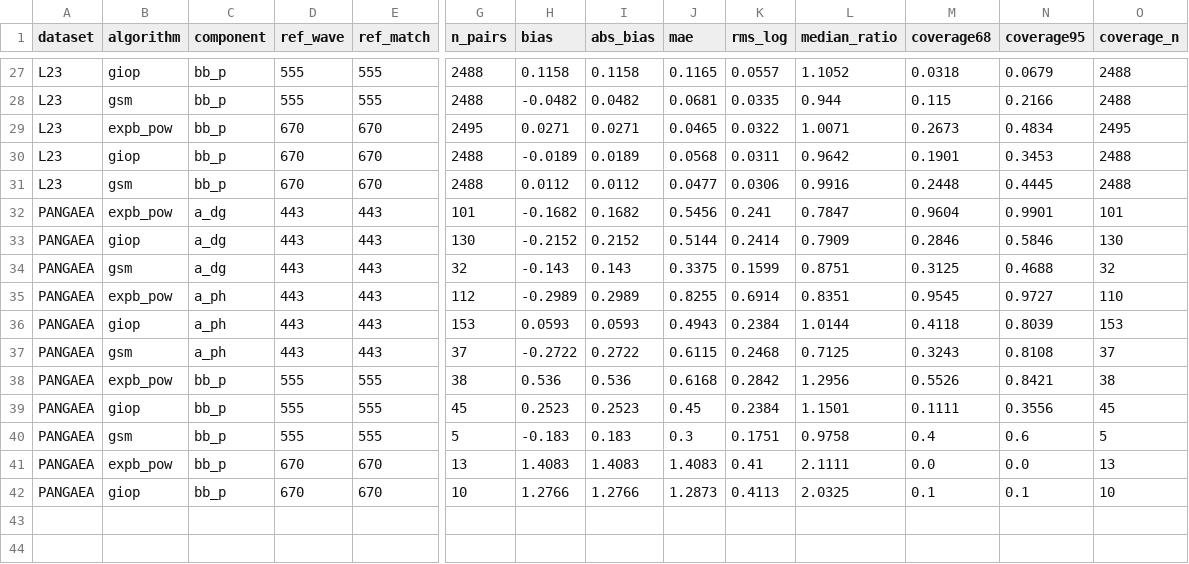
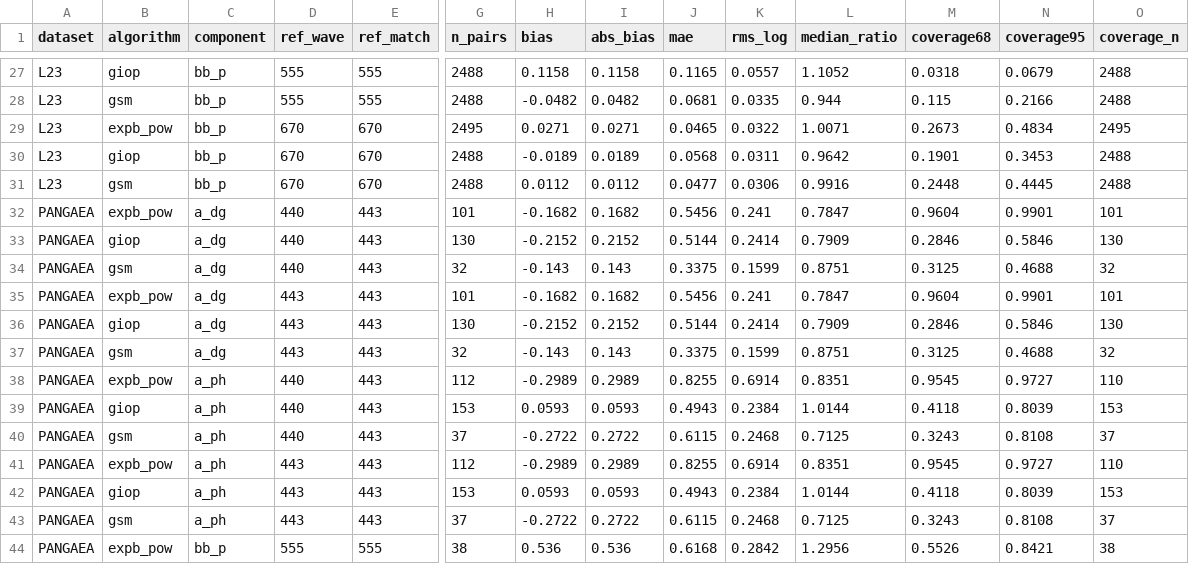
Before and after one commit to ocean-colour/IOPtics, a CSV file: docs/source/reports/multi_L23_PANGAEA_v2/accuracy_chisq_mesotrophic.csv, drawn as a sheet; only a part is shown, gaps mark what is left out; the shorter side is filled out with more unchanged rows; rows hold the shown columns only; the diff names each change by its address in the sheet, - before the commit and + after, or states it on an @@ line.

```diff
--- a/docs/source/reports/multi_L23_PANGAEA_v2/accuracy_chisq_mesotrophic.csv
+++ b/docs/source/reports/multi_L23_PANGAEA_v2/accuracy_chisq_mesotrophic.csv
+row 32: PANGAEA | expb_pow | a_dg | 440 | 443 | 101 | -0.1682 | 0.1682 | 0.5456 | 0.241 | 0.7847 | 0.9604 | 0.9901 | 101
+row 33: PANGAEA | giop | a_dg | 440 | 443 | 130 | -0.2152 | 0.2152 | 0.5144 | 0.2414 | 0.7909 | 0.2846 | 0.5846 | 130
+row 34: PANGAEA | gsm | a_dg | 440 | 443 | 32 | -0.143 | 0.143 | 0.3375 | 0.1599 | 0.8751 | 0.3125 | 0.4688 | 32
+row 38: PANGAEA | expb_pow | a_ph | 440 | 443 | 112 | -0.2989 | 0.2989 | 0.8255 | 0.6914 | 0.8351 | 0.9545 | 0.9727 | 110
+row 39: PANGAEA | giop | a_ph | 440 | 443 | 153 | 0.0593 | 0.0593 | 0.4943 | 0.2384 | 1.0144 | 0.4118 | 0.8039 | 153
+row 40: PANGAEA | gsm | a_ph | 440 | 443 | 37 | -0.2722 | 0.2722 | 0.6115 | 0.2468 | 0.7125 | 0.3243 | 0.8108 | 37
```
Also changed, not shown: docs/source/reports/multi_L23_PANGAEA_v2/accuracy_chisq_all.csv, docs/source/reports/multi_L23_PANGAEA_v2/accuracy_chisq_eutrophic.csv, 22 other files.
